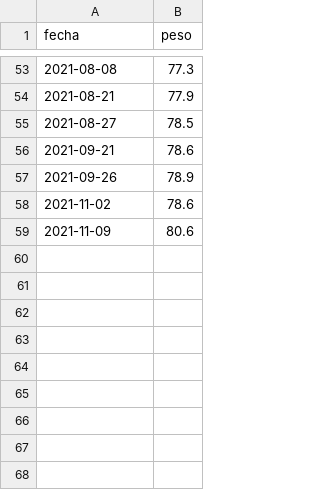
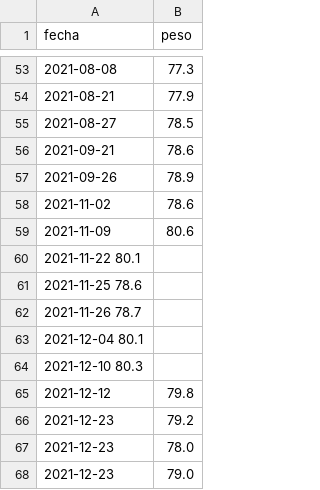
Before and after one commit to aaizemberg/infovis, a TSV file: data/peso.tsv, drawn as a sheet; only a part is shown, gaps mark what is left out; the diff names each change by its address in the sheet, - before the commit and + after, or states it on an @@ line.

Commit message:
Update peso.tsv

```diff
--- a/data/peso.tsv
+++ b/data/peso.tsv
+row 60: 2021-11-22 80.1
+row 61: 2021-11-25 78.6
+row 62: 2021-11-26 78.7
+row 63: 2021-12-04 80.1
+row 64: 2021-12-10 80.3
+row 65: 2021-12-12 | 79.8
+row 66: 2021-12-23 | 79.2
+row 67: 2021-12-23 | 78.0
+row 68: 2021-12-23 | 79.0
```
